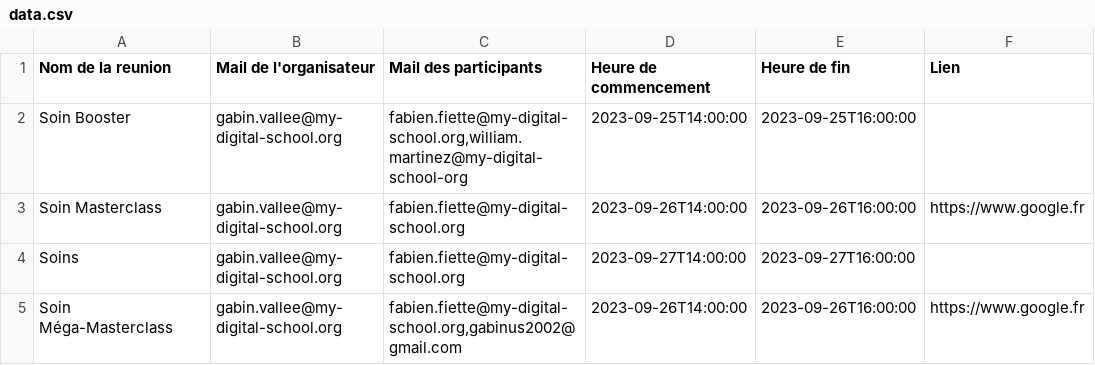
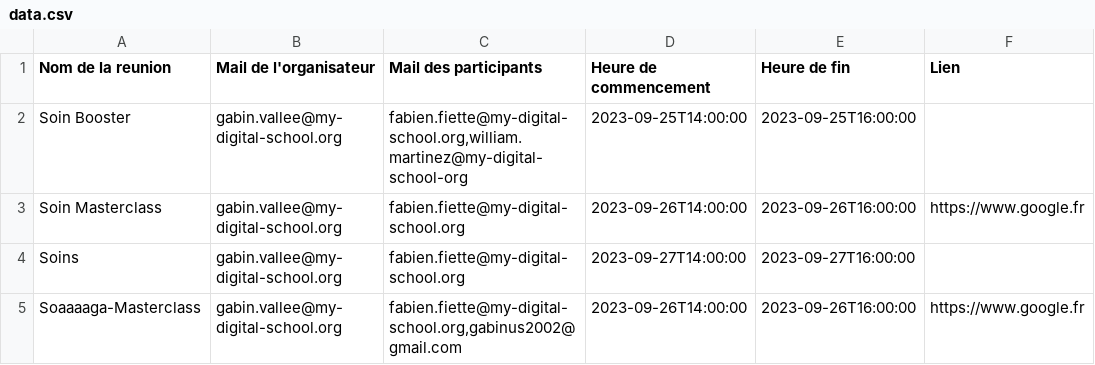
Before and after one commit to VGabin/2023-workshop-1, a CSV file: src/services/data.csv, drawn as a sheet; the diff names each change by its address in the sheet, - before the commit and + after, or states it on an @@ line.

```diff
--- a/src/services/data.csv
+++ b/src/services/data.csv
-A5 (Nom de la reunion): Soin Méga-Masterclass
+A5 (Nom de la reunion): Soaaaaga-Masterclass
```
Also changed, not shown: 2 other files.
